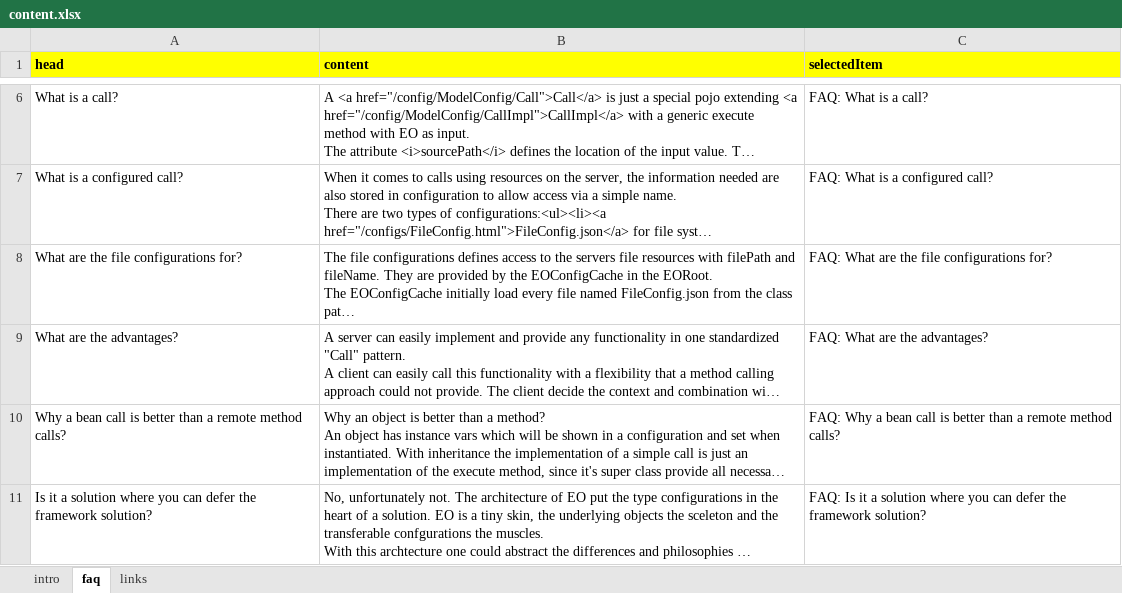
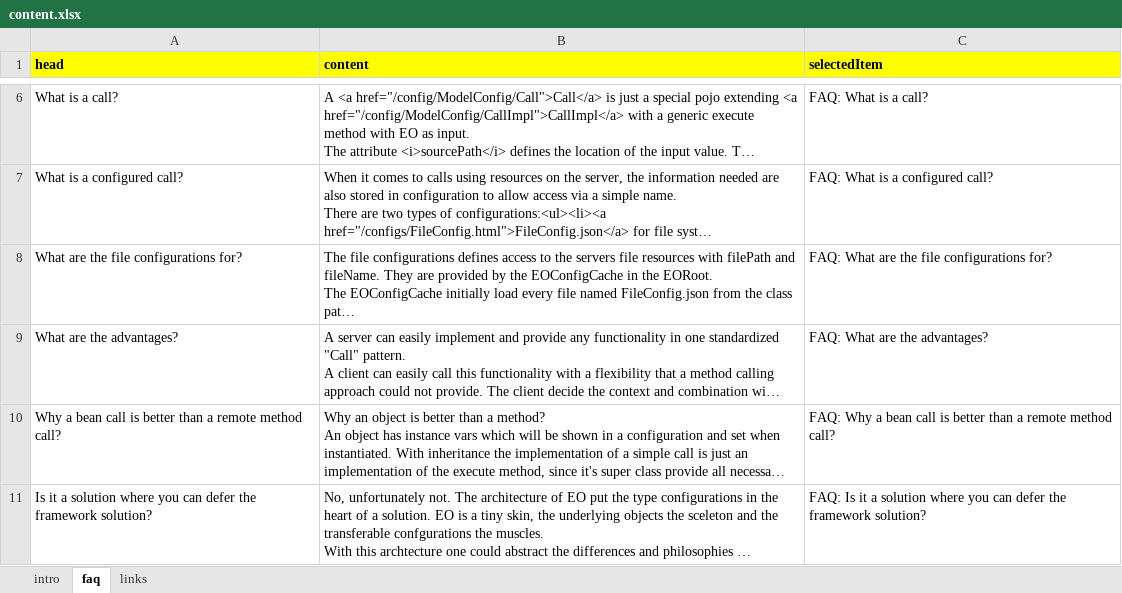
Before and after one commit to jagveer-loky/elasticobjects, an Excel workbook: example-springboot/src/main/resources/static/content.xlsx, sheet faq, drawn as a sheet; only a part is shown, gaps mark what is left out; long unchanged cells end in …; values as stored, in another font and other column widths than the file's, no borders; the diff names each change by its address in the sheet, - before the commit and + after, or states it on an @@ line.

```diff
--- a/example-springboot/src/main/resources/static/content.xlsx (sheet faq)
+++ b/example-springboot/src/main/resources/static/content.xlsx (sheet faq)
-A10 (head): …remote method calls?
+A10 (head): …remote method call?
-C10 (selectedItem): …remote method calls?
+C10 (selectedItem): …remote method call?
```
Also changed, not shown: sheet links, 41 other files.
